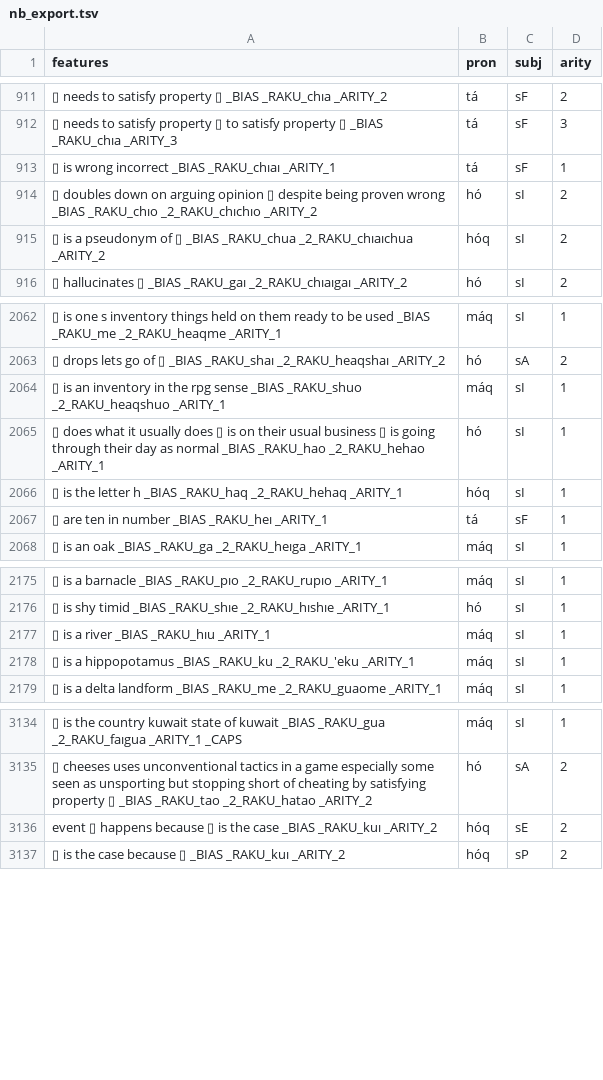
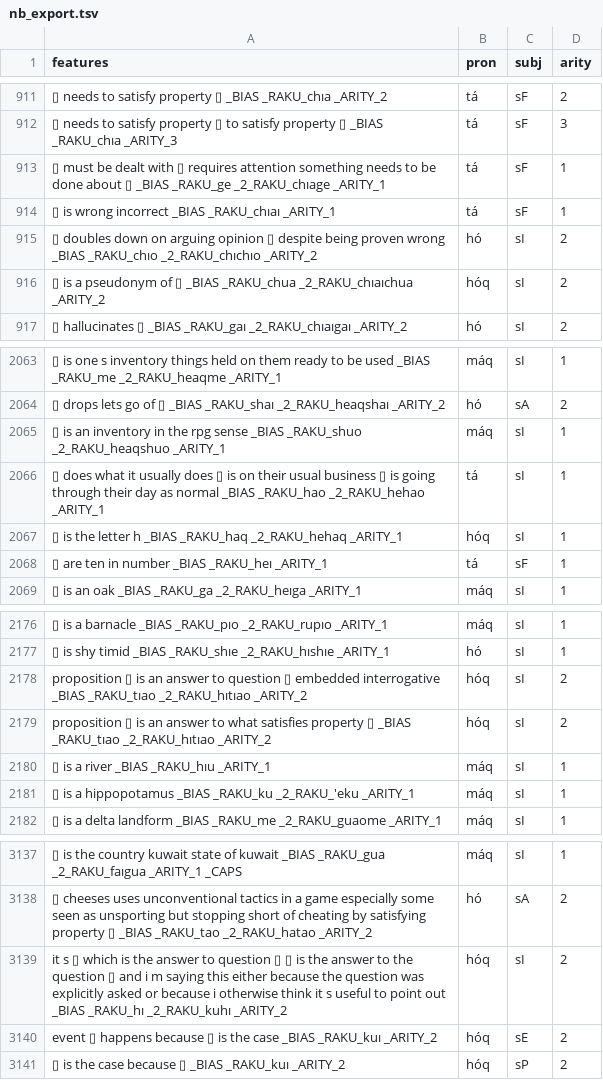
Before and after one commit to mi2ebi/soakue, a TSV file: data/nb_export.tsv, drawn as a sheet; only a part is shown, gaps mark what is left out; addresses are those after the commit; the diff names each change by its address in the sheet, - before the commit and + after, or states it on an @@ line.

```diff
--- a/data/nb_export.tsv
+++ b/data/nb_export.tsv
+row 913: ▯ must be dealt with ▯ requires attention something needs to be done about ▯ _BIAS _RAKU_ge _2_RAKU_chıage _ARITY_1 | tá | sF | 1
-B2066 (pron): hó
+B2066 (pron): tá
+row 2178: proposition ▯ is an answer to question ▯ embedded interrogative _BIAS _RAKU_tıao _2_RAKU_hıtıao _ARITY_2 | hóq | sI | 2
+row 2179: proposition ▯ is an answer to what satisfies property ▯ _BIAS _RAKU_tıao _2_RAKU_hıtıao _ARITY_2 | hóq | sI | 2
+row 3139: it s ▯ which is the answer to question ▯ ▯ is the answer to the question ▯ and i m saying this either because the question was explicitly asked or because i otherwise think it s useful to point out _BIAS _RAKU_hı _2_RAKU_kuhı _ARITY_2 | hóq | sI | 2
```
Also changed, not shown: 4 other files.
